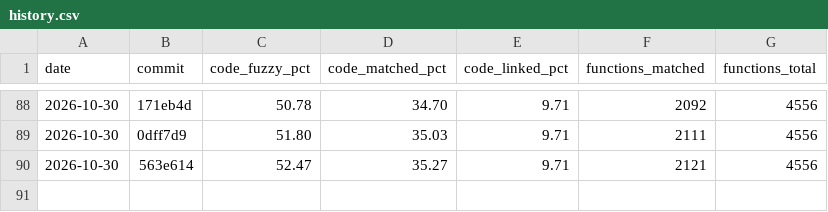
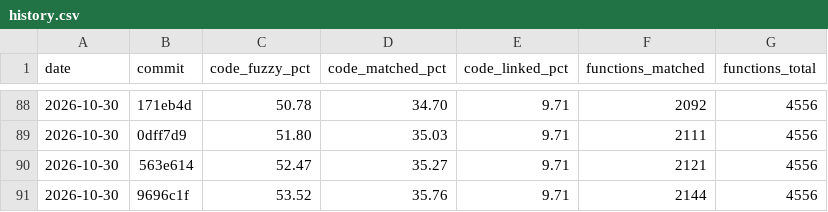
Before and after one commit to YggdrasziI/ts2-castaway-decomp, a CSV file: progress/eur/history.csv, drawn as a sheet; only a part is shown, gaps mark what is left out.

Commit message:
Record progress after the category screen unit

```diff
--- a/progress/eur/history.csv
+++ b/progress/eur/history.csv
@@ -90 +90,2 @@ date,commit,code_fuzzy_pct,code_matched_pct,code_linked_pct,functions_matched,fu
 2026-10-30,563e614,52.47,35.27,9.71,2121,4556
+2026-10-30,9696c1f,53.52,35.76,9.71,2144,4556
```
Also changed, not shown: 4 other files.
